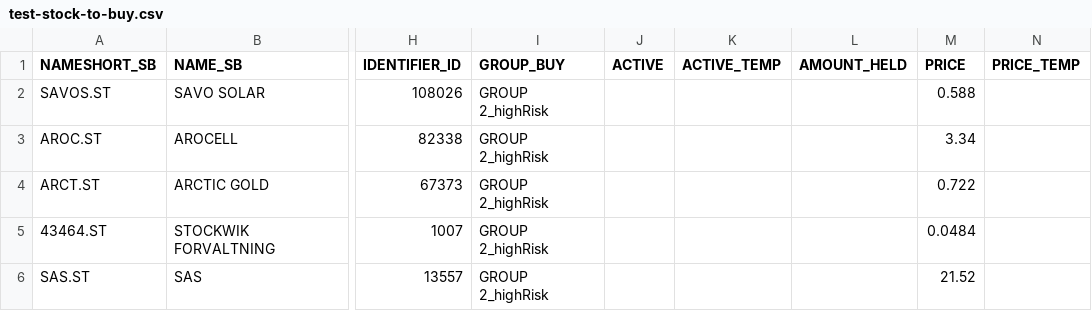
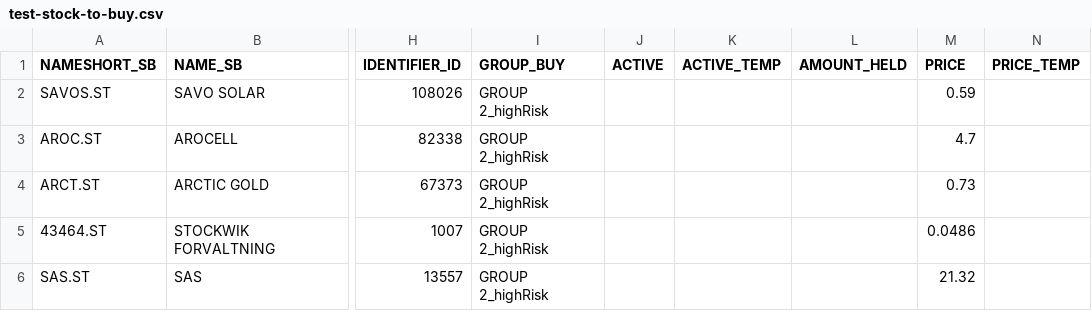
Before and after one commit to sika/sb_nn_trader, a CSV file: input/main/test-stock-to-buy.csv, drawn as a sheet; only a part is shown, gaps mark what is left out; the diff names each change by its address in the sheet, - before the commit and + after, or states it on an @@ line.

```diff
--- a/input/main/test-stock-to-buy.csv
+++ b/input/main/test-stock-to-buy.csv
-M2 (PRICE): 0.588
+M2 (PRICE): 0.59
-M3 (PRICE): 3.34
+M3 (PRICE): 4.7
-M4 (PRICE): 0.722
+M4 (PRICE): 0.73
-M5 (PRICE): 0.0484
+M5 (PRICE): 0.0486
-M6 (PRICE): 21.52
+M6 (PRICE): 21.32
```
Also changed, not shown: input/create-stock-lists/test-stock-info-afterSb.csv, input/create-stock-lists/test-stock-info-updated.csv, 5 other files.
